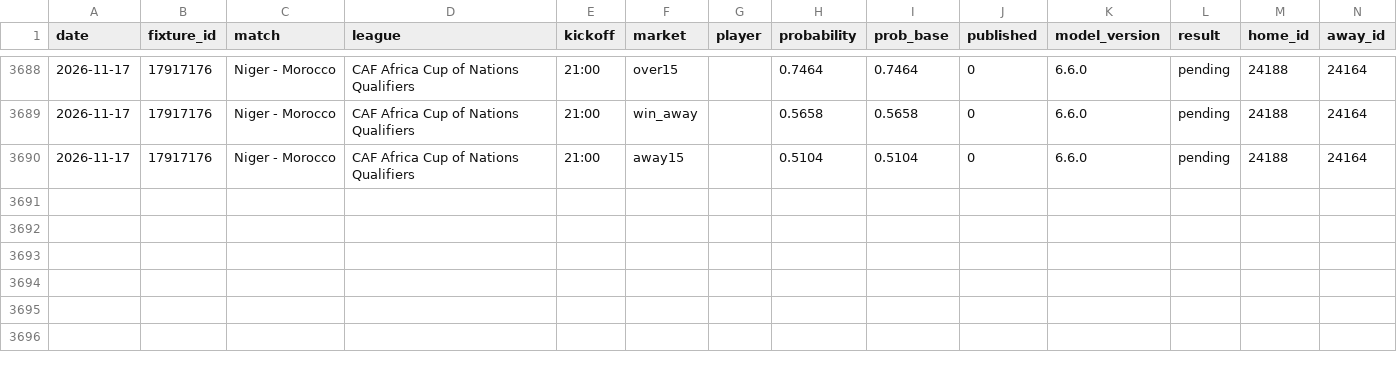
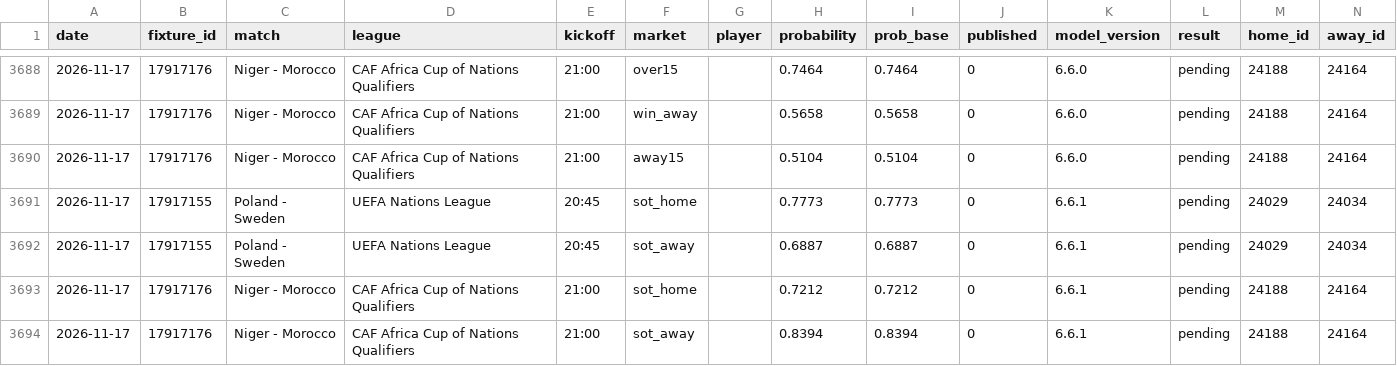
Before and after one commit to Petskllm/bot-btts, a CSV file: data/predictions.csv, drawn as a sheet; only a part is shown, gaps mark what is left out; rows hold the shown columns only; the diff names each change by its address in the sheet, - before the commit and + after, or states it on an @@ line.

```diff
--- a/data/predictions.csv
+++ b/data/predictions.csv
+row 3691: 2026-11-17 | 17917155 | Poland - Sweden | UEFA Nations League | 20:45 | sot_home |  | 0.7773 | 0.7773 | 0 | 6.6.1 | pending | 24029 | 24034
+row 3692: 2026-11-17 | 17917155 | Poland - Sweden | UEFA Nations League | 20:45 | sot_away |  | 0.6887 | 0.6887 | 0 | 6.6.1 | pending | 24029 | 24034
+row 3693: 2026-11-17 | 17917176 | Niger - Morocco | CAF Africa Cup of Nations Qualifiers | 21:00 | sot_home |  | 0.7212 | 0.7212 | 0 | 6.6.1 | pending | 24188 | 24164
+row 3694: 2026-11-17 | 17917176 | Niger - Morocco | CAF Africa Cup of Nations Qualifiers | 21:00 | sot_away |  | 0.8394 | 0.8394 | 0 | 6.6.1 | pending | 24188 | 24164
```
Also changed, not shown: 5 other files.
